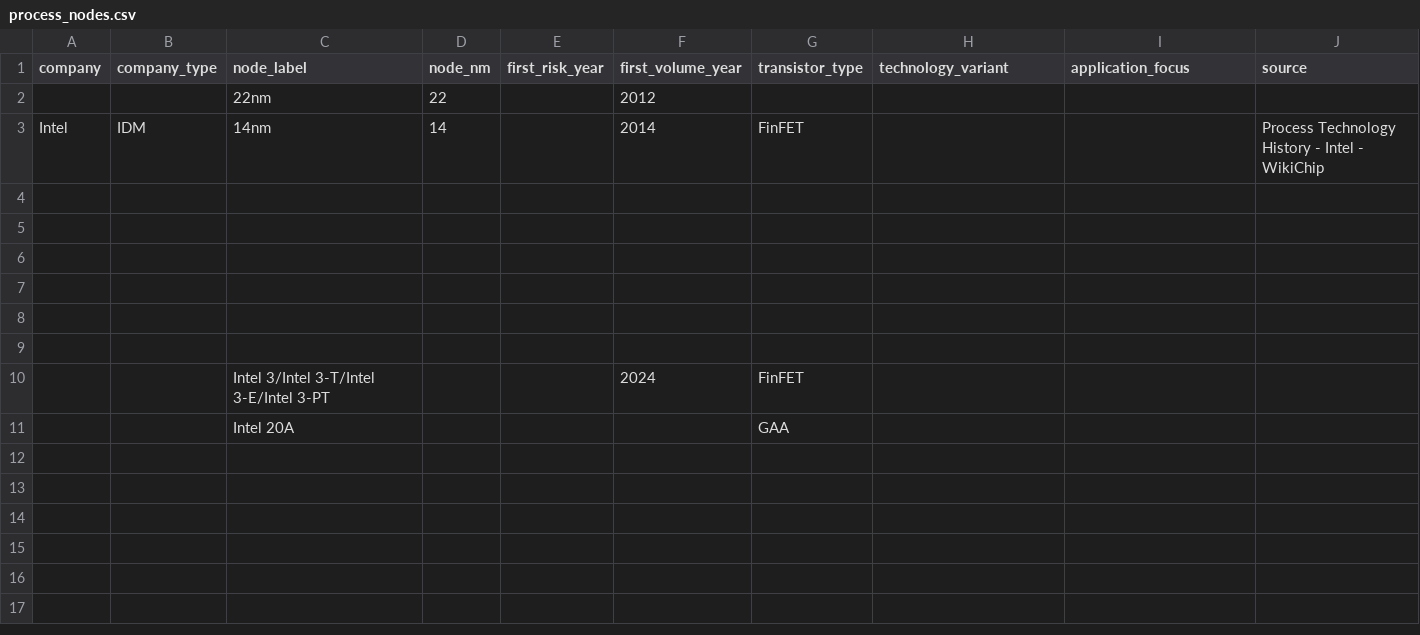
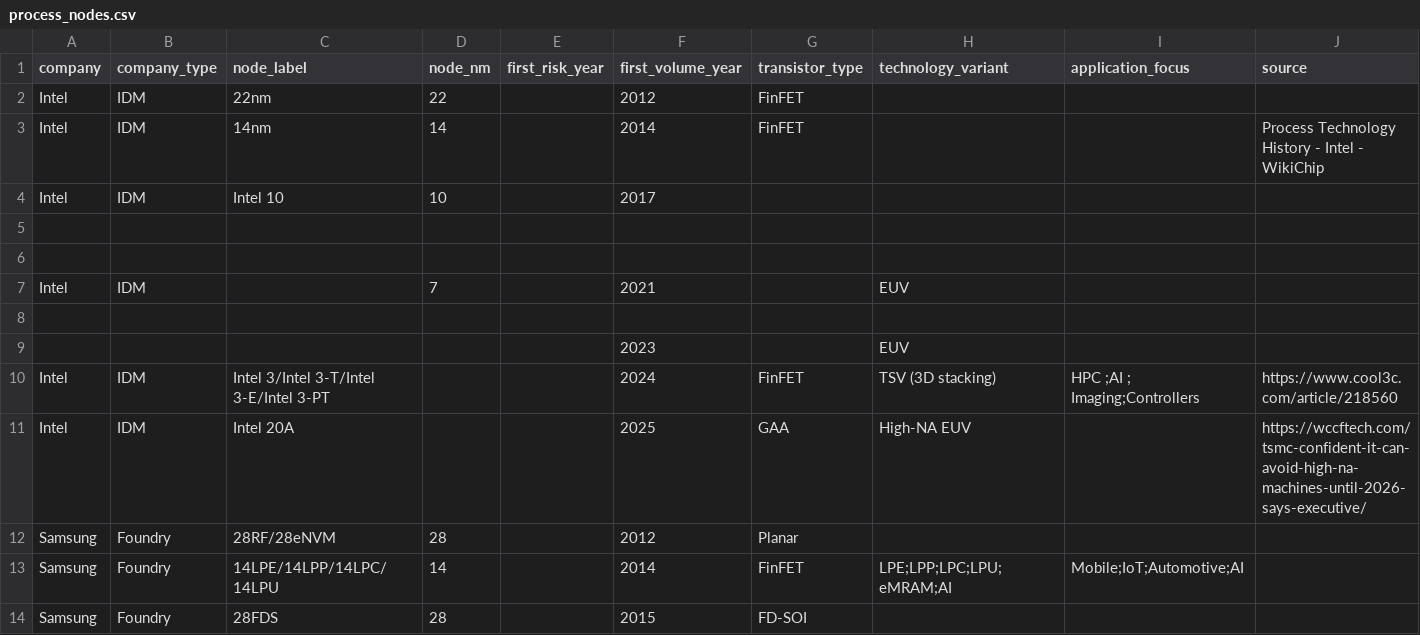
Before and after one commit to rojay0910-boop/foundry-process-inflection, a CSV file: data/process_nodes.csv, drawn as a sheet; only a part is shown; removed rows and columns are numbered as before the commit, all else as after; rows hold the shown columns only; the diff covers the shown part only; the diff names each change by its address in the sheet, - before the commit and + after, or states it on an @@ line.

```diff
--- a/data/process_nodes.csv
+++ b/data/process_nodes.csv
-A2 (company): (empty)
+A2 (company): Intel
-B2 (company_type): (empty)
+B2 (company_type): IDM
-G2 (transistor_type): (empty)
+G2 (transistor_type): FinFET
+row 4: Intel | IDM | Intel 10 | 10 |  | 2017
+row 7: Intel | IDM |  | 7 |  | 2021 |  | EUV
-row 9: (empty)
+row 9:  |  |  |  |  | 2023 |  | EUV
-row 10: (empty)
+row 10: Intel | IDM | Intel 3/Intel 3-T/Intel 3-E/Intel 3-PT |  |  | 2024 | FinFET | TSV (3D stacking) | HPC ;AI ; Imaging;Controllers | https://www.cool3c.com/article/218560
-row 11: (empty)
+row 11: Intel | IDM | Intel 20A |  |  | 2025 | GAA | High-NA EUV |  | https://wccftech.com/tsmc-confident-it-can-avoid-high-na-machines-until-2026-says-executive/
-row 10:  |  | Intel 3/Intel 3-T/Intel 3-E/Intel 3-PT |  |  | 2024 | FinFET
-row 11:  |  | Intel 20A |  |  |  | GAA
+row 12: Samsung | Foundry | 28RF/28eNVM | 28 |  | 2012 | Planar
+row 13: Samsung | Foundry | 14LPE/14LPP/14LPC/14LPU | 14 |  | 2014 | FinFET | LPE;LPP;LPC;LPU;eMRAM;AI | Mobile;IoT;Automotive;AI
+row 14: Samsung | Foundry | 28FDS | 28 |  | 2015 | FD-SOI
```
Also changed, not shown: 18 added rows elsewhere in this file, data/foundry_technology_timeline.csv, 2 other files.
